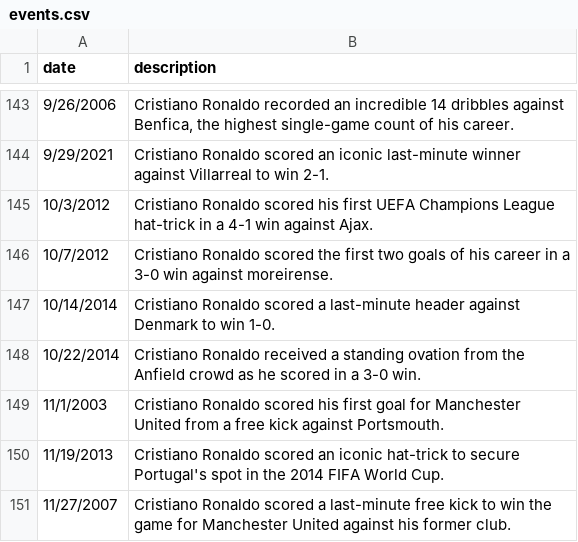
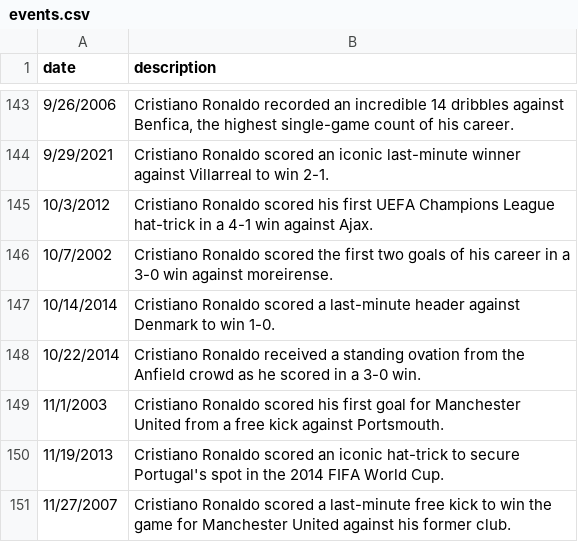
Before and after one commit to ronaldogoatsfc/cr7archive, a CSV file: data/timeline/events.csv, drawn as a sheet; only a part is shown, gaps mark what is left out.

Commit message:
updated csv

```diff
--- a/data/timeline/events.csv
+++ b/data/timeline/events.csv
@@ -145,3 +145,3 @@ date,description
 10/3/2012,"Cristiano Ronaldo scored his first UEFA Champions League hat-trick in a 4-1 win against Ajax."
-10/7/2012,"Cristiano Ronaldo scored the first two goals of his career in a 3-0 win against moreirense."
+10/7/2002,"Cristiano Ronaldo scored the first two goals of his career in a 3-0 win against moreirense."
 10/14/2014,"Cristiano Ronaldo scored a last-minute header against Denmark to win 1-0."
```
